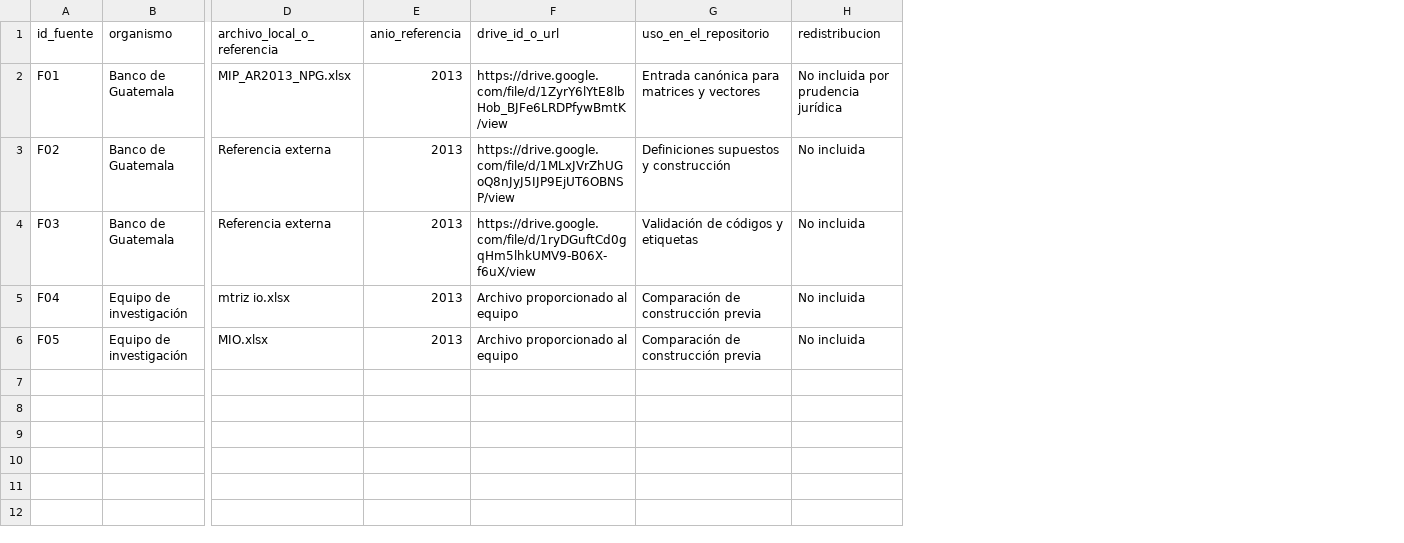
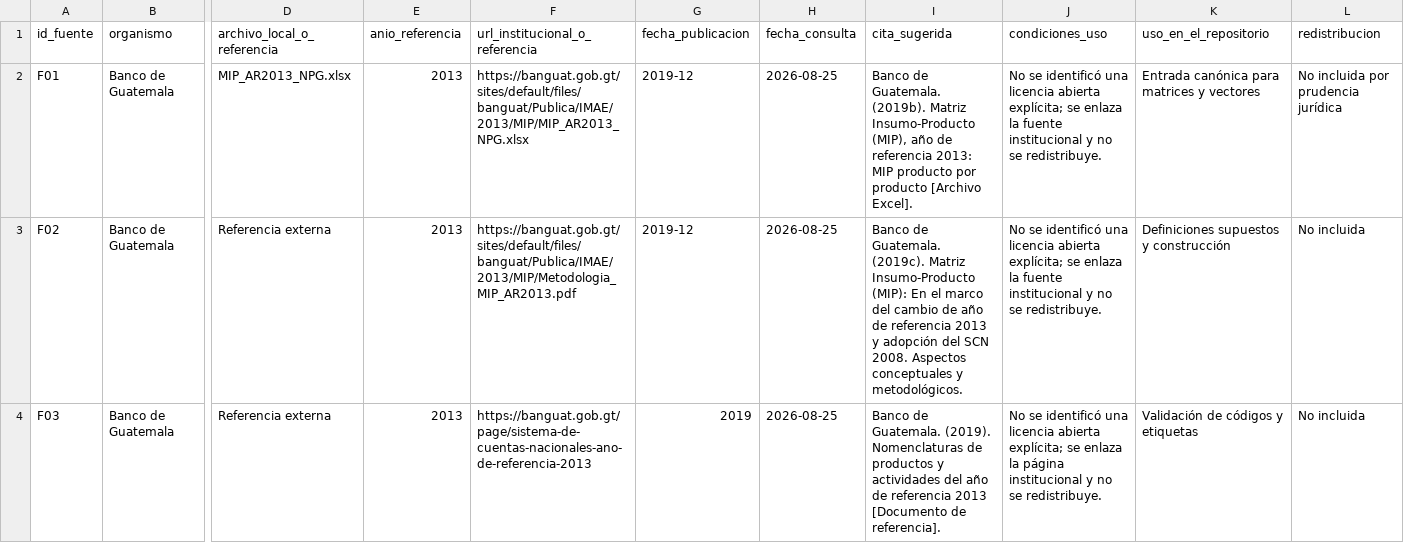
Before and after one commit to JA-Osorio/mip-guatemala-2013-reproducible, a CSV file: 00_trazabilidad_fuentes/registro_fuentes_mip_2013.csv, drawn as a sheet; only a part is shown, gaps mark what is left out; removed rows and columns are numbered as before the commit, all else as after; rows hold the shown columns only; the diff names each change by its address in the sheet, - before the commit and + after, or states it on an @@ line.

Commit message:
Publica la MIP Guatemala 2013 reproducible v1.1.0
Estabiliza el cuaderno de Colab con 8 tablas HTML y 6 figuras Plotly, completa la trazabilidad y armoniza los metadatos de GitHub y Zenodo.

```diff
--- a/00_trazabilidad_fuentes/registro_fuentes_mip_2013.csv
+++ b/00_trazabilidad_fuentes/registro_fuentes_mip_2013.csv
-column F (drive_id_o_url), rows 2-4: https://drive.google.com/file/d/1ZyrY6lYtE8lbHob_BJFe6LRDPfywBmtK/view | https://drive.google.com/file/d/1MLxJVrZhUGoQ8nJyJ5IJP9EjUT6OBNSP/view | https://drive.google.com/file/d/1ryDGuftCd0gqHm5lhkUMV9-B06X-f6uX/view
+column F (url_institucional_o_referencia), rows 2-4: https://banguat.gob.gt/sites/default/files/banguat/Publica/IMAE/2013/MIP/MIP_AR2013_NPG.xlsx | https://banguat.gob.gt/sites/default/files/banguat/Publica/IMAE/2013/MIP/Metodologia_MIP_AR2013.pdf | https://banguat.gob.gt/page/sistema-de-cuentas-nacionales-ano-de-referencia-2013
+column G (fecha_publicacion), rows 2-4: 2019-12 | 2019-12 | 2019
+column H (fecha_consulta), rows 2-4: all 2026-08-25
+column I (cita_sugerida), rows 2-4: Banco de Guatemala. (2019b). Matriz Insumo-Producto (MIP), año de referencia 2013: MIP producto por producto [Archivo Excel]. | Banco de Guatemala. (2019c). Matriz Insumo-Producto (MIP): En el marco del cambio de año de referencia 2013 y adopción del SCN 2008. Aspectos conceptuales y metodológicos. | Banco de Guatemala. (2019). Nomenclaturas de productos y actividades del año de referencia 2013 [Documento de referencia].
+column J (condiciones_uso), rows 2-4: No se identificó una licencia abierta explícita; se enlaza la fuente institucional y no se redistribuye. | No se identificó una licencia abierta explícita; se enlaza la fuente institucional y no se redistribuye. | No se identificó una licencia abierta explícita; se enlaza la página institucional y no se redistribuye.
-row 5: F04 | Equipo de investigación | mtriz io.xlsx | 2013 | Archivo proporcionado al equipo | Comparación de construcción previa | No incluida
-row 6: F05 | Equipo de investigación | MIO.xlsx | 2013 | Archivo proporcionado al equipo | Comparación de construcción previa | No incluida
```
Also changed, not shown: 02_resultados_y_diccionario/diccionario_variables.csv, 25 other files.
